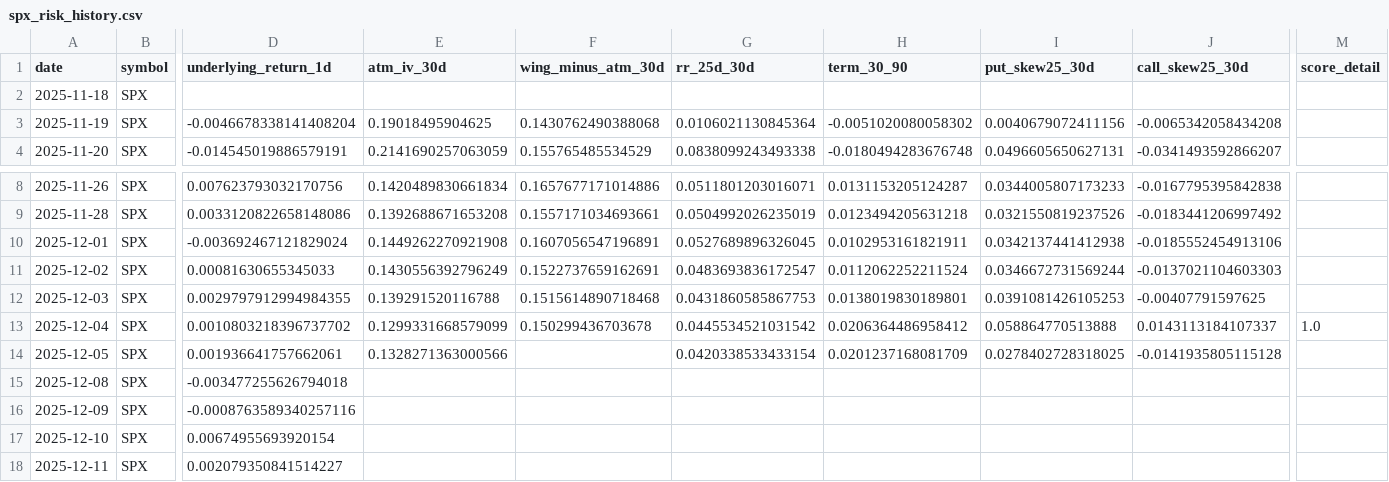
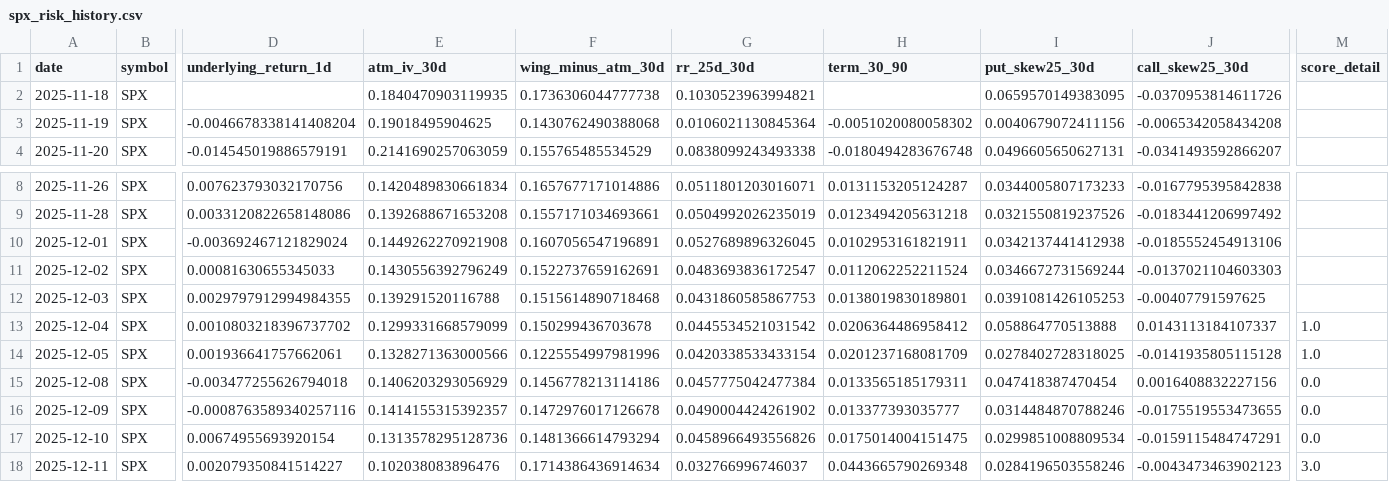
Before and after one commit to tengfeilli/moneysworking, a CSV file: spx_risk_history.csv, drawn as a sheet; only a part is shown, gaps mark what is left out; the diff covers the shown part only; the diff names each change by its address in the sheet, - before the commit and + after, or states it on an @@ line.

```diff
--- a/spx_risk_history.csv
+++ b/spx_risk_history.csv
-E2 (atm_iv_30d): (empty)
+E2 (atm_iv_30d): 0.1840470903119935
-F2 (wing_minus_atm_30d): (empty)
+F2 (wing_minus_atm_30d): 0.1736306044777738
-G2 (rr_25d_30d): (empty)
+G2 (rr_25d_30d): 0.1030523963994821
-I2 (put_skew25_30d): (empty)
+I2 (put_skew25_30d): 0.0659570149383095
-J2 (call_skew25_30d): (empty)
+J2 (call_skew25_30d): -0.0370953814611726
-F14 (wing_minus_atm_30d): (empty)
+F14 (wing_minus_atm_30d): 0.1225554997981996
-M14 (score_detail): (empty)
+M14 (score_detail): 1.0
-E15 (atm_iv_30d): (empty)
+E15 (atm_iv_30d): 0.1406203293056929
-F15 (wing_minus_atm_30d): (empty)
+F15 (wing_minus_atm_30d): 0.1456778213114186
-G15 (rr_25d_30d): (empty)
+G15 (rr_25d_30d): 0.0457775042477384
-H15 (term_30_90): (empty)
+H15 (term_30_90): 0.0133565185179311
-I15 (put_skew25_30d): (empty)
+I15 (put_skew25_30d): 0.047418387470454
-J15 (call_skew25_30d): (empty)
+J15 (call_skew25_30d): 0.0016408832227156
-M15:M17 (score_detail): (empty)
+M15:M17 (score_detail): 0.0
-E16 (atm_iv_30d): (empty)
+E16 (atm_iv_30d): 0.1414155315392357
-F16 (wing_minus_atm_30d): (empty)
+F16 (wing_minus_atm_30d): 0.1472976017126678
-G16 (rr_25d_30d): (empty)
+G16 (rr_25d_30d): 0.0490004424261902
-H16 (term_30_90): (empty)
+H16 (term_30_90): 0.013377393035777
-I16 (put_skew25_30d): (empty)
+I16 (put_skew25_30d): 0.0314484870788246
-J16 (call_skew25_30d): (empty)
+J16 (call_skew25_30d): -0.0175519553473655
-E17 (atm_iv_30d): (empty)
+E17 (atm_iv_30d): 0.1313578295128736
-F17 (wing_minus_atm_30d): (empty)
+F17 (wing_minus_atm_30d): 0.1481366614793294
-G17 (rr_25d_30d): (empty)
+G17 (rr_25d_30d): 0.0458966493556826
-H17 (term_30_90): (empty)
+H17 (term_30_90): 0.0175014004151475
-I17 (put_skew25_30d): (empty)
+I17 (put_skew25_30d): 0.0299851008809534
-J17 (call_skew25_30d): (empty)
+J17 (call_skew25_30d): -0.0159115484747291
-E18 (atm_iv_30d): (empty)
+E18 (atm_iv_30d): 0.102038083896476
-F18 (wing_minus_atm_30d): (empty)
+F18 (wing_minus_atm_30d): 0.1714386436914634
-G18 (rr_25d_30d): (empty)
+G18 (rr_25d_30d): 0.032766996746037
-H18 (term_30_90): (empty)
+H18 (term_30_90): 0.0443665790269348
-I18 (put_skew25_30d): (empty)
+I18 (put_skew25_30d): 0.0284196503558246
-J18 (call_skew25_30d): (empty)
+J18 (call_skew25_30d): -0.0043473463902123
-M18 (score_detail): (empty)
+M18 (score_detail): 3.0
```
Also changed, not shown: 24 edited cells elsewhere in this file, 2 other files.
